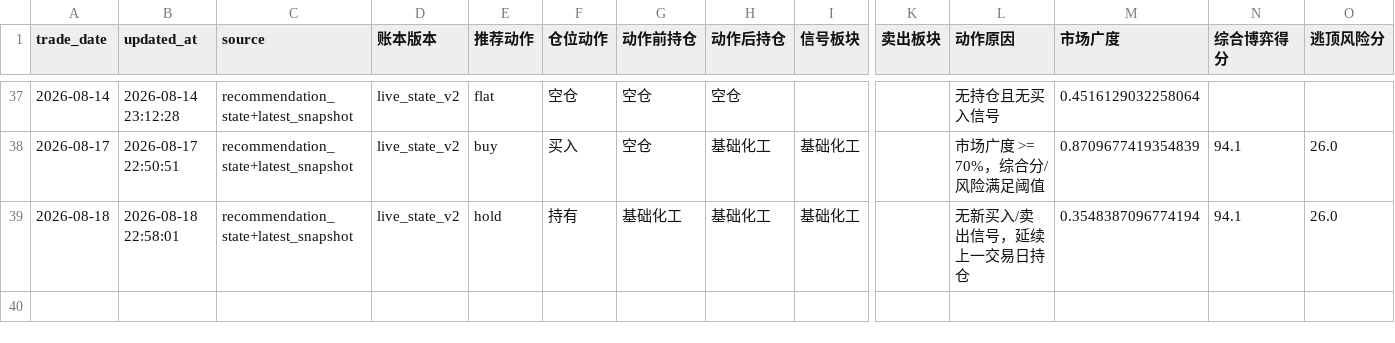
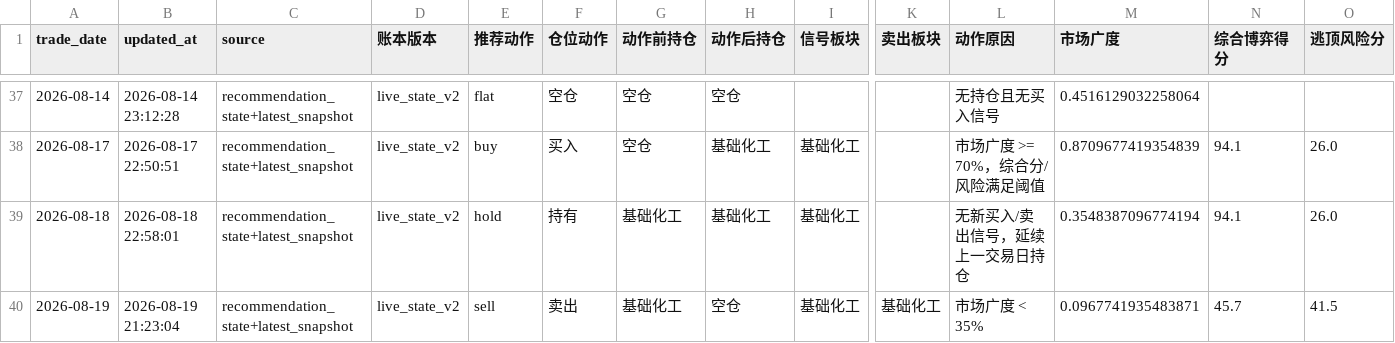
Before and after one commit to AmineSeRaFimmm/a-share-five-layer-pwa, a CSV file: data/live_recommendation_history.csv, drawn as a sheet; only a part is shown, gaps mark what is left out; rows hold the shown columns only; the diff names each change by its address in the sheet, - before the commit and + after, or states it on an @@ line.

```diff
--- a/data/live_recommendation_history.csv
+++ b/data/live_recommendation_history.csv
+row 40: 2026-08-19 | 2026-08-19 21:23:04 | recommendation_state+latest_snapshot | live_state_v2 | sell | 卖出 | 基础化工 | 空仓 | 基础化工 | 基础化工 | 市场广度 < 35% | 0.0967741935483871 | 45.7 | 41.5
```
Also changed, not shown: data/a_share_close_snapshot.csv, data/avix/avix_history.csv, 10 other files.
